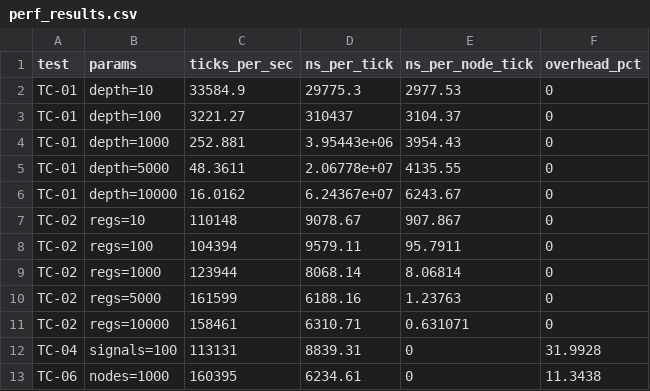
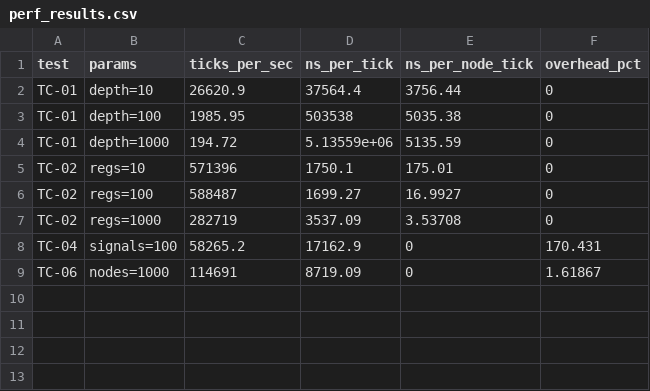
Before and after one commit to chisuhua/CppHDL, a CSV file: perf_results.csv, drawn as a sheet.

Commit message:
perf(results): update performance benchmark data
Updated performance measurements showing improvement from JIT optimization
inlining. New baseline numbers for TC-01/02/04/06 benchmarks.

```diff
--- a/perf_results.csv
+++ b/perf_results.csv
@@ -1,13 +1,9 @@
 test,params,ticks_per_sec,ns_per_tick,ns_per_node_tick,overhead_pct
-TC-01,depth=10,33584.9,29775.3,2977.53,0
-TC-01,depth=100,3221.27,310437,3104.37,0
-TC-01,depth=1000,252.881,3.95443e+06,3954.43,0
-TC-01,depth=5000,48.3611,2.06778e+07,4135.55,0
-TC-01,depth=10000,16.0162,6.24367e+07,6243.67,0
-TC-02,regs=10,110148,9078.67,907.867,0
-TC-02,regs=100,104394,9579.11,95.7911,0
-TC-02,regs=1000,123944,8068.14,8.06814,0
-TC-02,regs=5000,161599,6188.16,1.23763,0
-TC-02,regs=10000,158461,6310.71,0.631071,0
-TC-04,signals=100,113131,8839.31,0,31.9928
-TC-06,nodes=1000,160395,6234.61,0,11.3438
+TC-01,depth=10,26620.9,37564.4,3756.44,0
+TC-01,depth=100,1985.95,503538,5035.38,0
+TC-01,depth=1000,194.72,5.13559e+06,5135.59,0
+TC-02,regs=10,571396,1750.1,175.01,0
+TC-02,regs=100,588487,1699.27,16.9927,0
+TC-02,regs=1000,282719,3537.09,3.53708,0
+TC-04,signals=100,58265.2,17162.9,0,170.431
+TC-06,nodes=1000,114691,8719.09,0,1.61867
```
